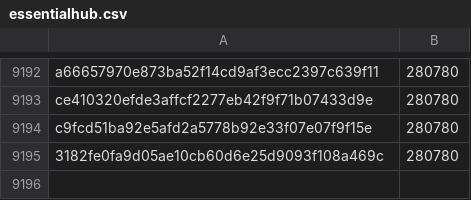
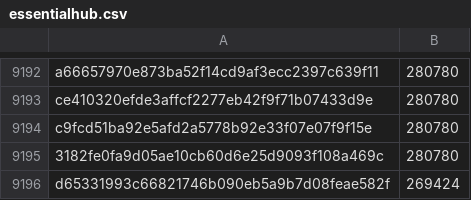
Before and after one commit to davelongdev/pybricks-micropython, a CSV file: essentialhub.csv, drawn as a sheet; only a part is shown, gaps mark what is left out.

Commit message:
essentialhub: Add d6533199: 269424 (-11356).

```diff
--- a/essentialhub.csv
+++ b/essentialhub.csv
@@ -9195 +9195,2 @@ c9fcd51ba92e5afd2a5778b92e33f07e07f9f15e,280780
 3182fe0fa9d05ae10cb60d6e25d9093f108a469c,280780
+d65331993c66821746b090eb5a9b7d08feae582f,269424
```
